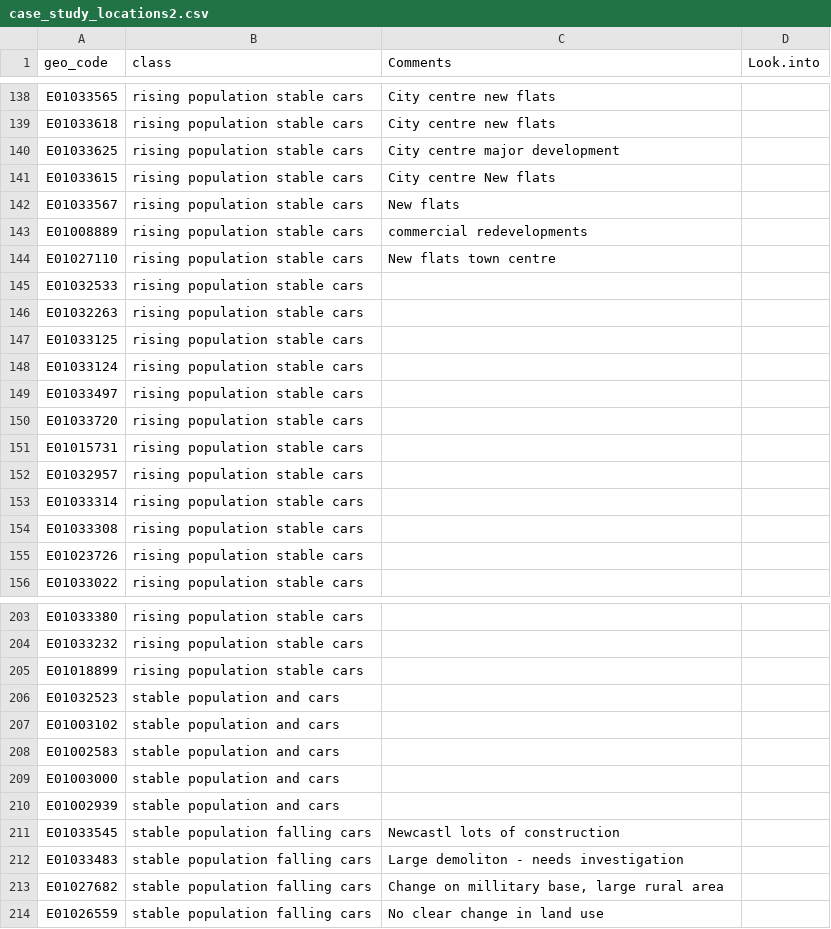
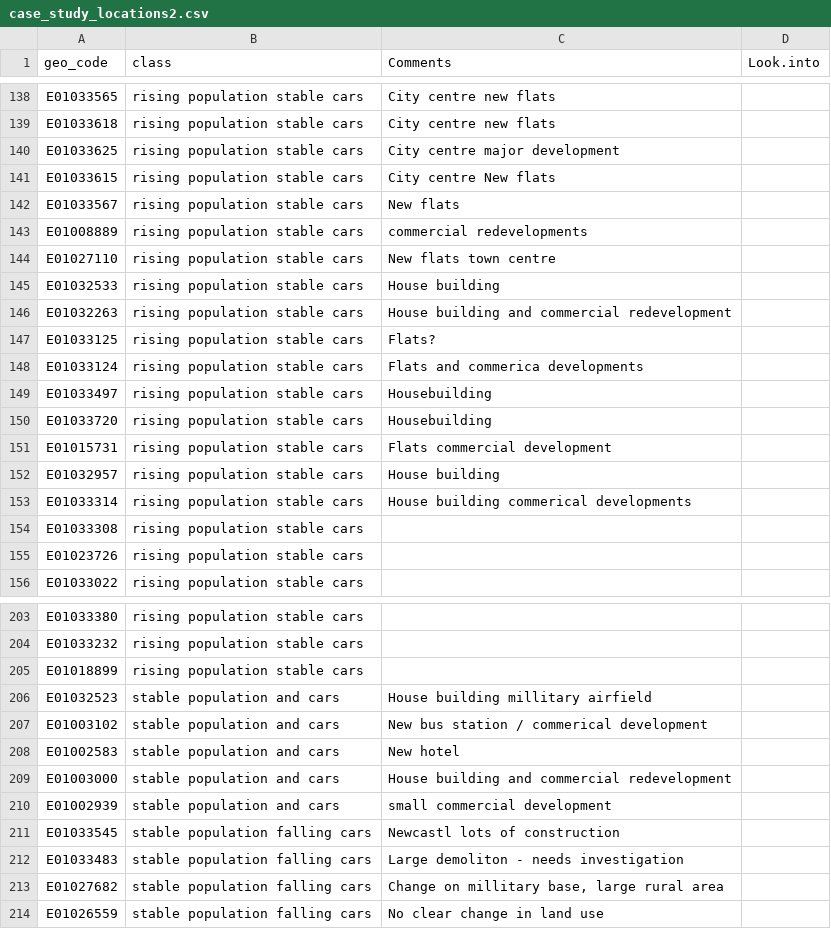
Before and after one commit to mem48/UNCCUT, a CSV file: data/case_study_locations2.csv, drawn as a sheet; only a part is shown, gaps mark what is left out.

Commit message:
more case studies

```diff
--- a/data/case_study_locations2.csv
+++ b/data/case_study_locations2.csv
@@ -144,11 +144,11 @@ E01008889,rising population stable cars,commercial redevelopments,
 E01027110,rising population stable cars,New flats town centre,
-E01032533,rising population stable cars,,
-E01032263,rising population stable cars,,
-E01033125,rising population stable cars,,
-E01033124,rising population stable cars,,
-E01033497,rising population stable cars,,
-E01033720,rising population stable cars,,
-E01015731,rising population stable cars,,
-E01032957,rising population stable cars,,
-E01033314,rising population stable cars,,
+E01032533,rising population stable cars,House building,
+E01032263,rising population stable cars,House building and commercial redevelopment,
+E01033125,rising population stable cars,Flats?,
+E01033124,rising population stable cars,Flats and commerica developments,
+E01033497,rising population stable cars,Housebuilding,
+E01033720,rising population stable cars,Housebuilding,
+E01015731,rising population stable cars,Flats commercial development,
+E01032957,rising population stable cars,House building,
+E01033314,rising population stable cars,House building commerical developments,
 E01033308,rising population stable cars,,
@@ -205,7 +205,7 @@ E01033232,rising population stable cars,,
 E01018899,rising population stable cars,,
-E01032523,stable population and cars,,
-E01003102,stable population and cars,,
-E01002583,stable population and cars,,
-E01003000,stable population and cars,,
-E01002939,stable population and cars,,
+E01032523,stable population and cars,House building millitary airfield,
+E01003102,stable population and cars,New bus station / commerical development,
+E01002583,stable population and cars,New hotel,
+E01003000,stable population and cars,House building and commercial redevelopment,
+E01002939,stable population and cars,small commercial development,
 E01033545,stable population falling cars,Newcastl lots of construction,
```
Also changed, not shown: 14 other files.
